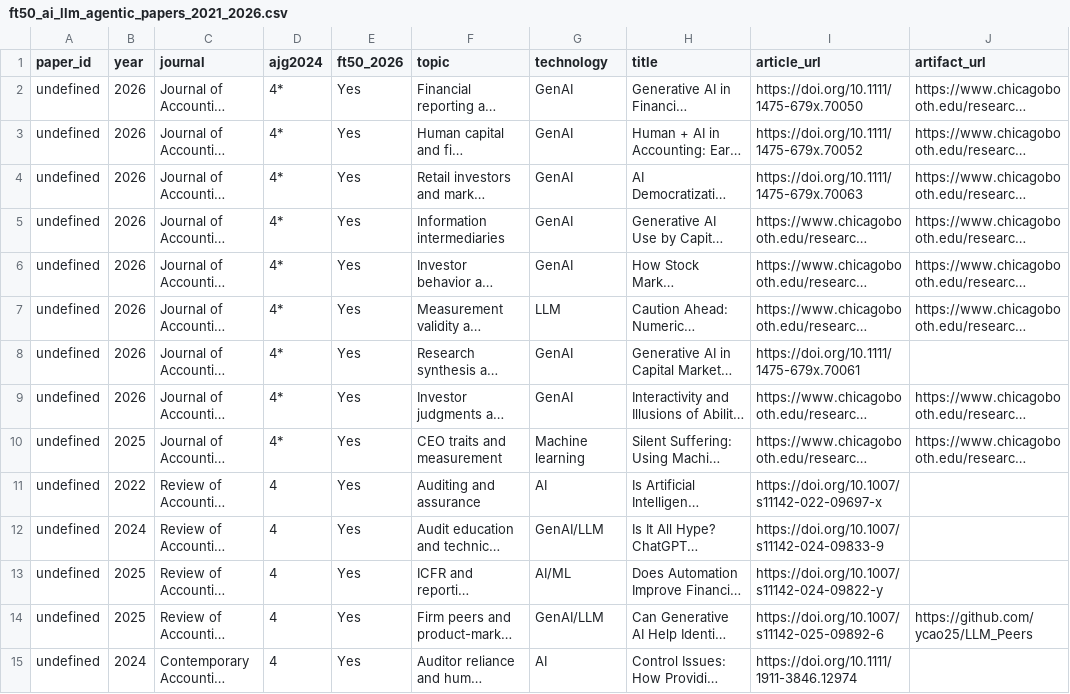
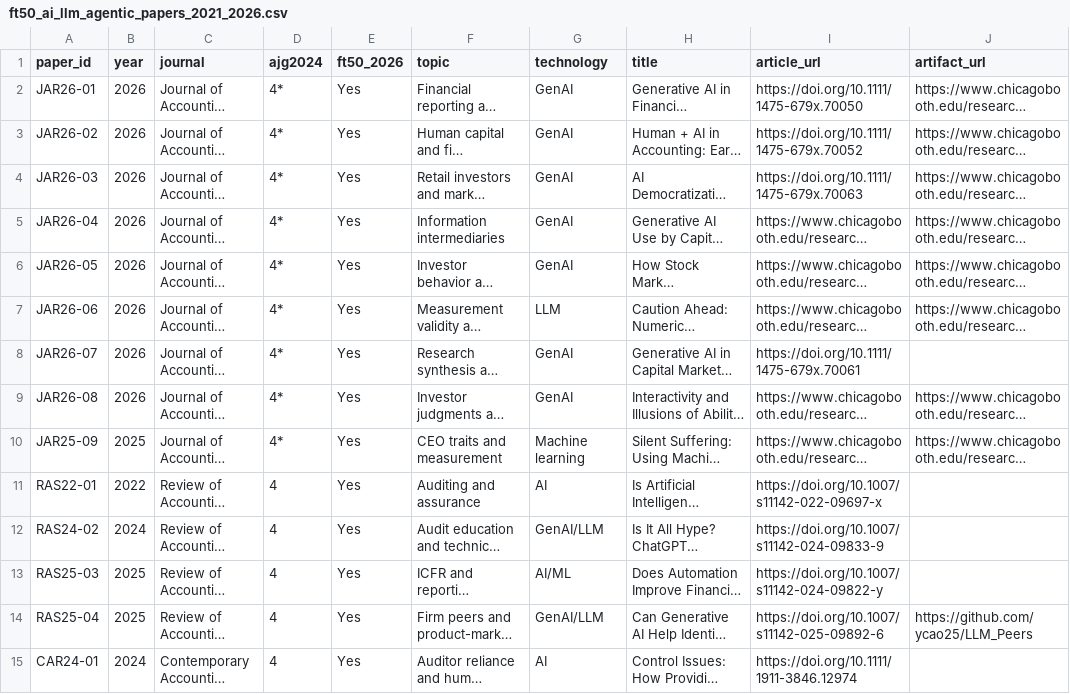
Before and after one commit to Saehon/Saeid-Homayoun, a CSV file: DATASETFREE/FT50_AI_2021_2026/ft50_ai_llm_agentic_papers_2021_2026.csv, drawn as a sheet; only a part is shown; long unchanged cells end in …; the diff covers the shown part only; the diff names each change by its address in the sheet, - before the commit and + after, or states it on an @@ line.

Commit message:
fix: populate 42 unique paper identifiers in FT50 AI registry

```diff
--- a/DATASETFREE/FT50_AI_2021_2026/ft50_ai_llm_agentic_papers_2021_2026.csv
+++ b/DATASETFREE/FT50_AI_2021_2026/ft50_ai_llm_agentic_papers_2021_2026.csv
-A2 (paper_id): undefined
+A2 (paper_id): JAR26-01
-A3 (paper_id): undefined
+A3 (paper_id): JAR26-02
-A4 (paper_id): undefined
+A4 (paper_id): JAR26-03
-A5 (paper_id): undefined
+A5 (paper_id): JAR26-04
-A6 (paper_id): undefined
+A6 (paper_id): JAR26-05
-A7 (paper_id): undefined
+A7 (paper_id): JAR26-06
-A8 (paper_id): undefined
+A8 (paper_id): JAR26-07
-A9 (paper_id): undefined
+A9 (paper_id): JAR26-08
-A10 (paper_id): undefined
+A10 (paper_id): JAR25-09
-A11 (paper_id): undefined
+A11 (paper_id): RAS22-01
-A12 (paper_id): undefined
+A12 (paper_id): RAS24-02
-A13 (paper_id): undefined
+A13 (paper_id): RAS25-03
-A14 (paper_id): undefined
+A14 (paper_id): RAS25-04
-A15 (paper_id): undefined
+A15 (paper_id): CAR24-01
```
Also changed, not shown: 28 edited cells elsewhere in this file.
